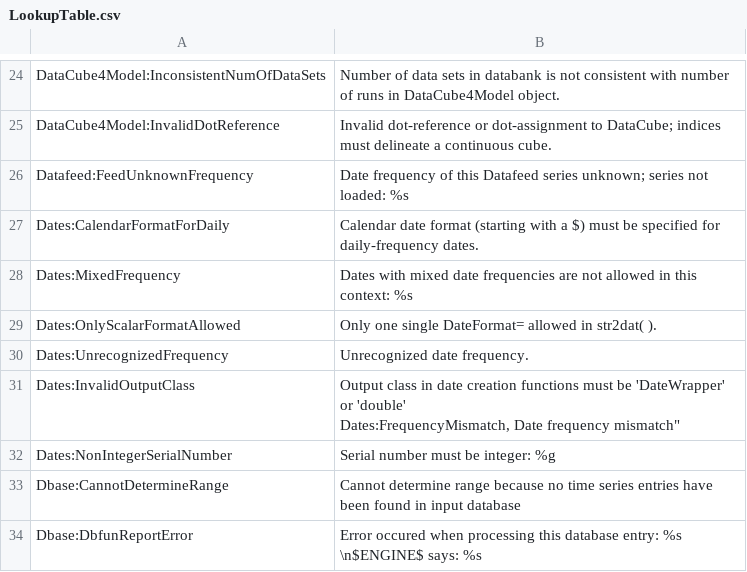
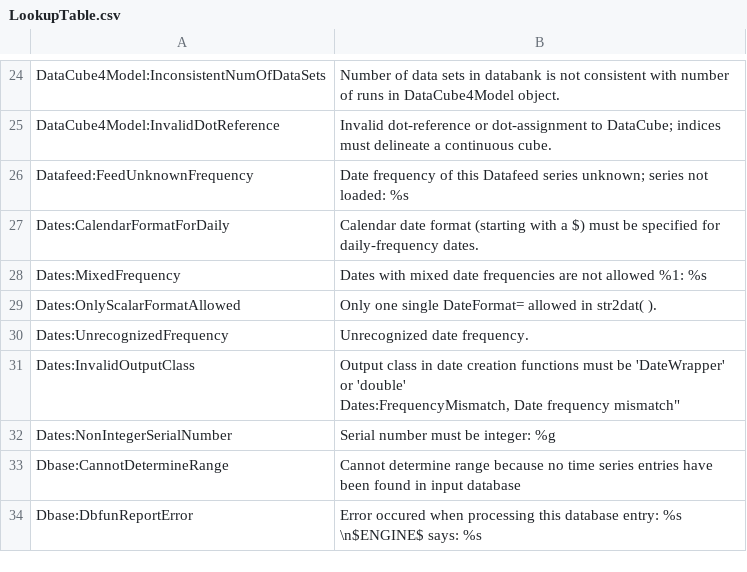
Before and after one commit to IRIS-Solutions-Team/IRIS-Toolbox, a CSV file: +exception/LookupTable.csv, drawn as a sheet; only a part is shown, gaps mark what is left out.

Commit message:
Fix bug in DateWrapper.checkMixedFrequency. The check didn't throw error under some circumstances when it should have. Allow for context specific error message to be formed in DateWrapper.checkMixedFrequency. Update LookupTable.

```diff
--- a/+exception/LookupTable.csv
+++ b/+exception/LookupTable.csv
@@ -27,3 +27,3 @@ Datafeed:FeedUnknownFrequency, Date frequency of this Datafeed series unknown; s
 Dates:CalendarFormatForDaily, Calendar date format (starting with a $) must be specified for daily-frequency dates.
-Dates:MixedFrequency,Dates with mixed date frequencies are not allowed in this context: %s
+Dates:MixedFrequency,Dates with mixed date frequencies are not allowed %1: %s
 Dates:OnlyScalarFormatAllowed, "Only one single DateFormat= allowed in str2dat( )."
```
Also changed, not shown: 2 other files.
